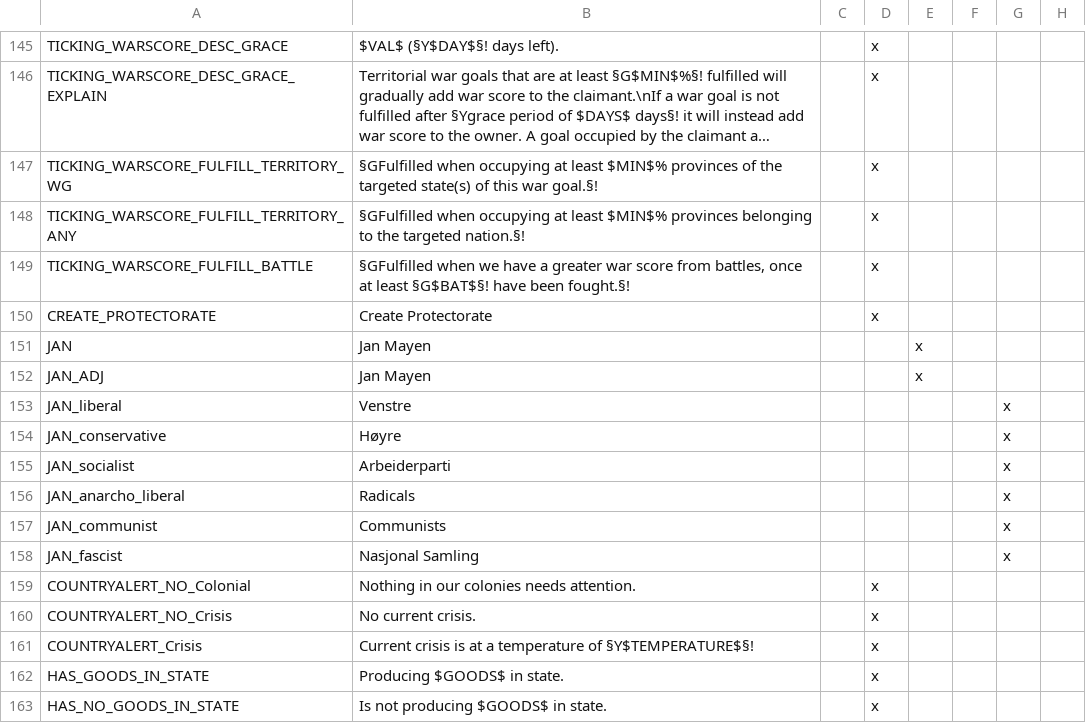
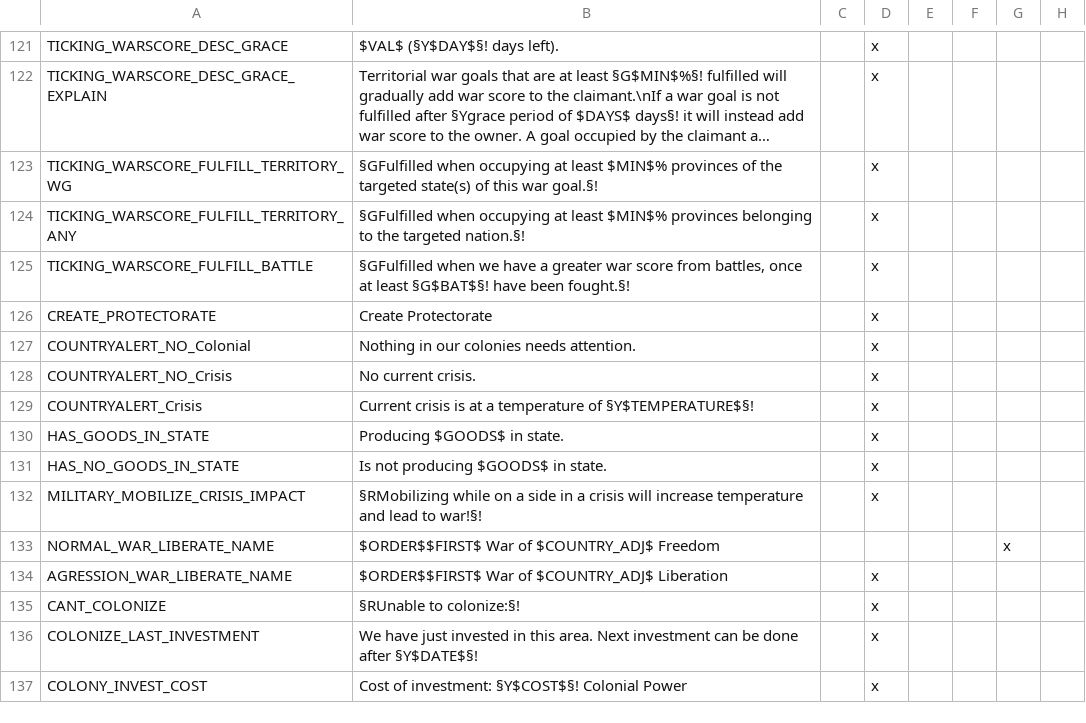
Before and after one commit to Rainbow-Goat/Fall-of-Genghis, a CSV file: RainbowMod/localisation/darkness_3_01.csv, drawn as a sheet; only a part is shown, gaps mark what is left out; the shorter side is filled out with more unchanged rows; long unchanged cells end in …; the diff covers the shown part only.

```diff
--- a/RainbowMod/localisation/darkness_3_01.csv
+++ b/RainbowMod/localisation/darkness_3_01.csv
@@ -150,10 +126,2 @@ TICKING_WARSCORE_FULFILL_BATTLE;§GFulfilled when we have a greater war score fr
 CREATE_PROTECTORATE;Create Protectorate;;x;;;;
-JAN;Jan Mayen;;;x;;;
-JAN_ADJ;Jan Mayen;;;x;;;
-JAN_liberal;Venstre;;;;;x;
-JAN_conservative;Høyre;;;;;x;
-JAN_socialist;Arbeiderparti;;;;;x;
-JAN_anarcho_liberal;Radicals;;;;;x;
-JAN_communist;Communists;;;;;x;
-JAN_fascist;Nasjonal Samling;;;;;x;
 COUNTRYALERT_NO_Colonial;Nothing in our colonies needs attention.;;x;;;;
```
Also changed, not shown: 24 removed rows elsewhere in this file, RainbowMod/localisation/0_CBs.csv, 2 other files.
